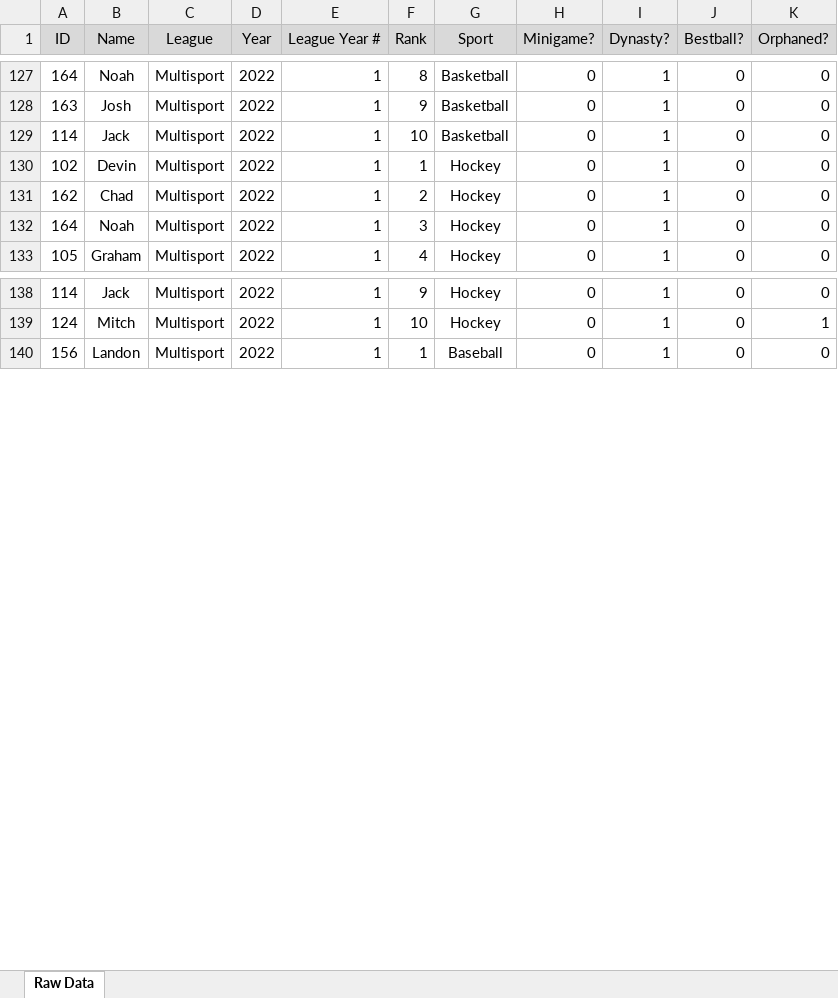
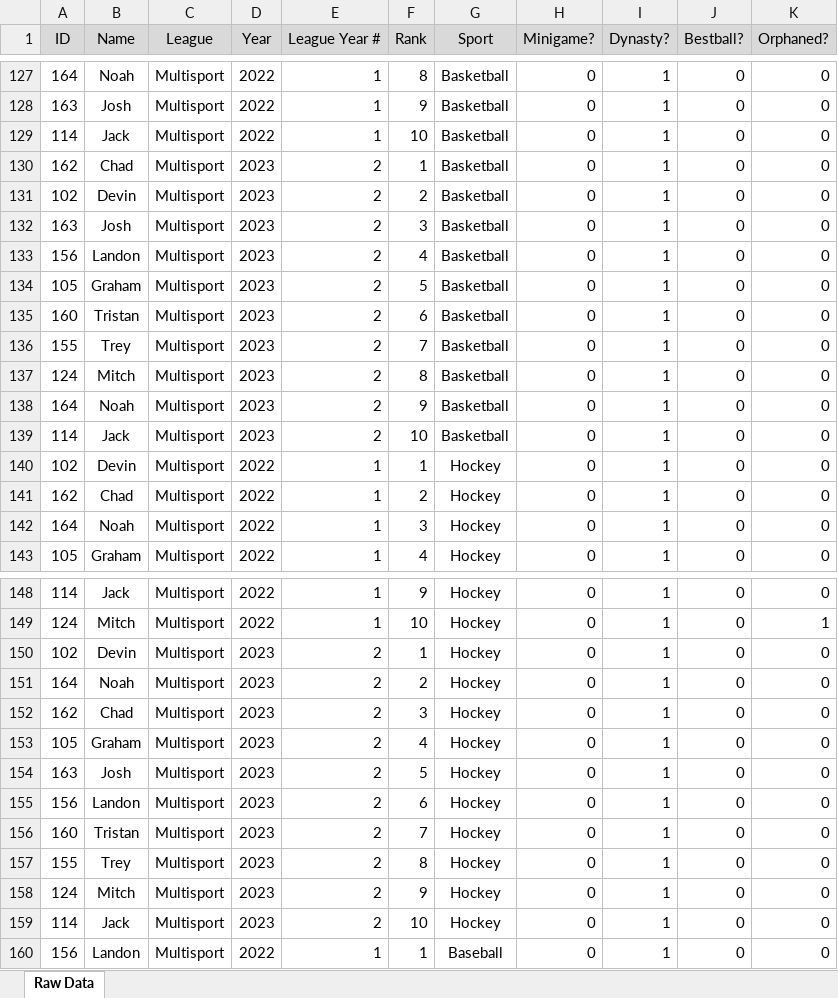
Before and after one commit to DevinD14/FFN_History, an Excel workbook: data/FFN_History_data.xlsx, sheet Raw Data, drawn as a sheet; only a part is shown, gaps mark what is left out; values as stored, in another font and other column widths than the file's, no borders; the diff covers the shown part only; the diff names each change by its address in the sheet, - before the commit and + after, or states it on an @@ line.

```diff
--- a/data/FFN_History_data.xlsx (sheet Raw Data)
+++ b/data/FFN_History_data.xlsx (sheet Raw Data)
+row 130: 162 | Chad | Multisport | 2023 | 2 | 1 | Basketball | 0 | 1 | 0 | 0
+row 131: 102 | Devin | Multisport | 2023 | 2 | 2 | Basketball | 0 | 1 | 0 | 0
+row 132: 163 | Josh | Multisport | 2023 | 2 | 3 | Basketball | 0 | 1 | 0 | 0
+row 133: 156 | Landon | Multisport | 2023 | 2 | 4 | Basketball | 0 | 1 | 0 | 0
+row 134: 105 | Graham | Multisport | 2023 | 2 | 5 | Basketball | 0 | 1 | 0 | 0
+row 135: 160 | Tristan | Multisport | 2023 | 2 | 6 | Basketball | 0 | 1 | 0 | 0
+row 136: 155 | Trey | Multisport | 2023 | 2 | 7 | Basketball | 0 | 1 | 0 | 0
+row 137: 124 | Mitch | Multisport | 2023 | 2 | 8 | Basketball | 0 | 1 | 0 | 0
+row 138: 164 | Noah | Multisport | 2023 | 2 | 9 | Basketball | 0 | 1 | 0 | 0
+row 139: 114 | Jack | Multisport | 2023 | 2 | 10 | Basketball | 0 | 1 | 0 | 0
+row 150: 102 | Devin | Multisport | 2023 | 2 | 1 | Hockey | 0 | 1 | 0 | 0
+row 151: 164 | Noah | Multisport | 2023 | 2 | 2 | Hockey | 0 | 1 | 0 | 0
+row 152: 162 | Chad | Multisport | 2023 | 2 | 3 | Hockey | 0 | 1 | 0 | 0
+row 153: 105 | Graham | Multisport | 2023 | 2 | 4 | Hockey | 0 | 1 | 0 | 0
+row 154: 163 | Josh | Multisport | 2023 | 2 | 5 | Hockey | 0 | 1 | 0 | 0
+row 155: 156 | Landon | Multisport | 2023 | 2 | 6 | Hockey | 0 | 1 | 0 | 0
+row 156: 160 | Tristan | Multisport | 2023 | 2 | 7 | Hockey | 0 | 1 | 0 | 0
+row 157: 155 | Trey | Multisport | 2023 | 2 | 8 | Hockey | 0 | 1 | 0 | 0
+row 158: 124 | Mitch | Multisport | 2023 | 2 | 9 | Hockey | 0 | 1 | 0 | 0
+row 159: 114 | Jack | Multisport | 2023 | 2 | 10 | Hockey | 0 | 1 | 0 | 0
```
Also changed, not shown: 20 added rows, 50 edited cells and cell formats elsewhere in this sheet, 1 other file.
